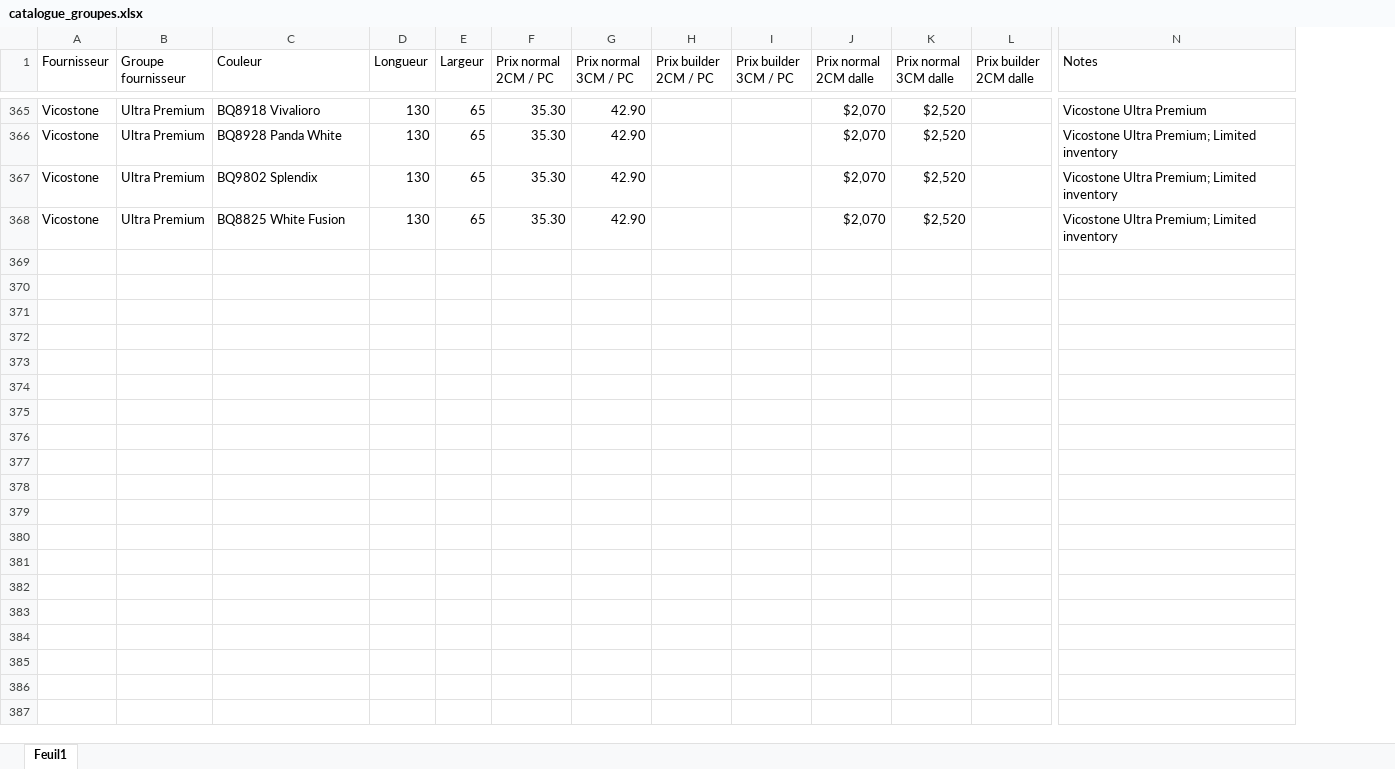
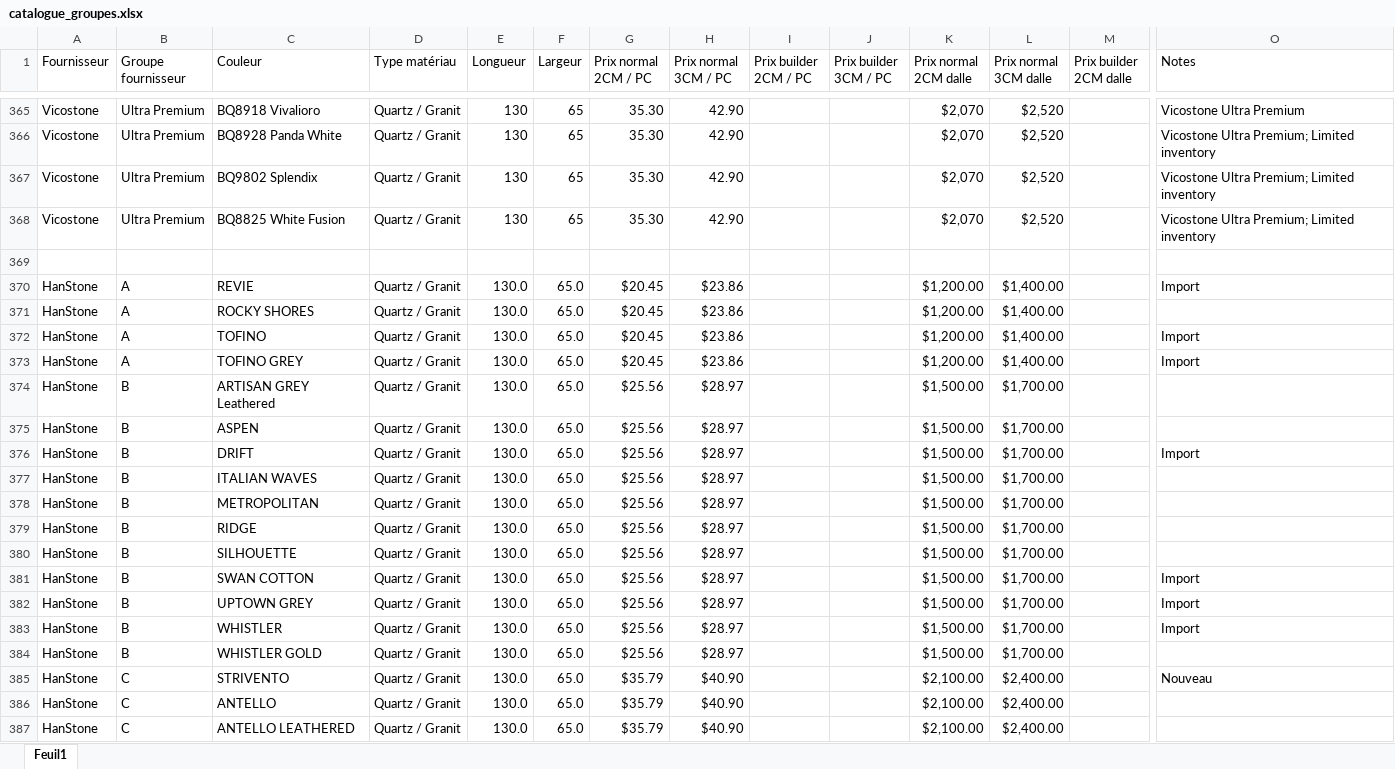
Before and after one commit to francoispoul-byte/outil-soumission-dalles, an Excel workbook: catalogue_groupes.xlsx, sheet Feuil1, drawn as a sheet; only a part is shown, gaps mark what is left out; values as stored, in another font and other column widths than the file's, no borders; rows hold the shown columns only; the diff covers the shown part only; the diff names each change by its address in the sheet, - before the commit and + after, or states it on an @@ line.

```diff
--- a/catalogue_groupes.xlsx (sheet Feuil1)
+++ b/catalogue_groupes.xlsx (sheet Feuil1)
+column D (Type matériau), rows 365-368: all Quartz / Granit
+row 369: (empty)
+row 370: HanStone | A | REVIE | Quartz / Granit | 130.0 | 65.0 | $20.45 | $23.86 |  |  | $1,200.00 | $1,400.00 |  | Import
+row 371: HanStone | A | ROCKY SHORES | Quartz / Granit | 130.0 | 65.0 | $20.45 | $23.86 |  |  | $1,200.00 | $1,400.00
+row 372: HanStone | A | TOFINO | Quartz / Granit | 130.0 | 65.0 | $20.45 | $23.86 |  |  | $1,200.00 | $1,400.00 |  | Import
+row 373: HanStone | A | TOFINO GREY | Quartz / Granit | 130.0 | 65.0 | $20.45 | $23.86 |  |  | $1,200.00 | $1,400.00 |  | Import
+row 374: HanStone | B | ARTISAN GREY Leathered | Quartz / Granit | 130.0 | 65.0 | $25.56 | $28.97 |  |  | $1,500.00 | $1,700.00
+row 375: HanStone | B | ASPEN | Quartz / Granit | 130.0 | 65.0 | $25.56 | $28.97 |  |  | $1,500.00 | $1,700.00
+row 376: HanStone | B | DRIFT | Quartz / Granit | 130.0 | 65.0 | $25.56 | $28.97 |  |  | $1,500.00 | $1,700.00 |  | Import
+row 377: HanStone | B | ITALIAN WAVES | Quartz / Granit | 130.0 | 65.0 | $25.56 | $28.97 |  |  | $1,500.00 | $1,700.00
+row 378: HanStone | B | METROPOLITAN | Quartz / Granit | 130.0 | 65.0 | $25.56 | $28.97 |  |  | $1,500.00 | $1,700.00
+row 379: HanStone | B | RIDGE | Quartz / Granit | 130.0 | 65.0 | $25.56 | $28.97 |  |  | $1,500.00 | $1,700.00
+row 380: HanStone | B | SILHOUETTE | Quartz / Granit | 130.0 | 65.0 | $25.56 | $28.97 |  |  | $1,500.00 | $1,700.00
+row 381: HanStone | B | SWAN COTTON | Quartz / Granit | 130.0 | 65.0 | $25.56 | $28.97 |  |  | $1,500.00 | $1,700.00 |  | Import
+row 382: HanStone | B | UPTOWN GREY | Quartz / Granit | 130.0 | 65.0 | $25.56 | $28.97 |  |  | $1,500.00 | $1,700.00 |  | Import
+row 383: HanStone | B | WHISTLER | Quartz / Granit | 130.0 | 65.0 | $25.56 | $28.97 |  |  | $1,500.00 | $1,700.00 |  | Import
+row 384: HanStone | B | WHISTLER GOLD | Quartz / Granit | 130.0 | 65.0 | $25.56 | $28.97 |  |  | $1,500.00 | $1,700.00
+row 385: HanStone | C | STRIVENTO | Quartz / Granit | 130.0 | 65.0 | $35.79 | $40.90 |  |  | $2,100.00 | $2,400.00 |  | Nouveau
+row 386: HanStone | C | ANTELLO | Quartz / Granit | 130.0 | 65.0 | $35.79 | $40.90 |  |  | $2,100.00 | $2,400.00
+row 387: HanStone | C | ANTELLO LEATHERED | Quartz / Granit | 130.0 | 65.0 | $35.79 | $40.90 |  |  | $2,100.00 | $2,400.00
```
Also changed, not shown: 27 added rows elsewhere in this sheet, formulas that keep their value, 2 other files.
